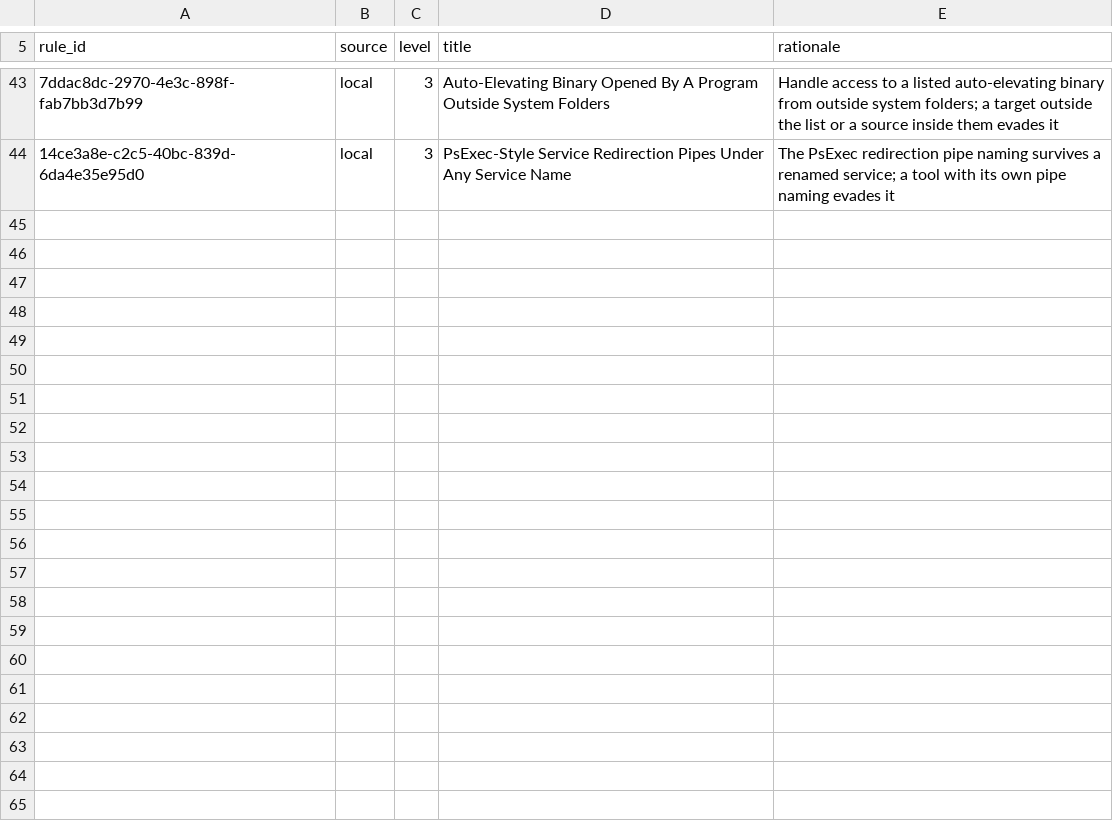
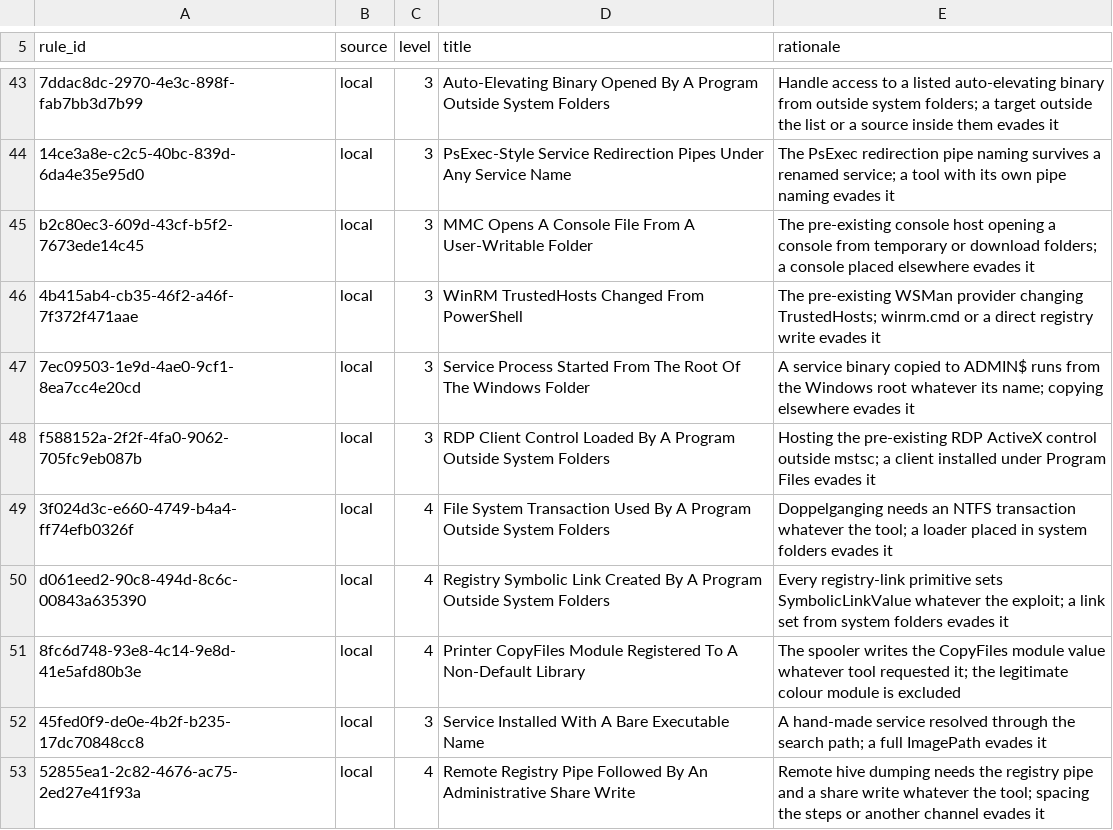
Before and after one commit to mthompsen/bastion, a CSV file: bench/stp-scores.csv, drawn as a sheet; only a part is shown, gaps mark what is left out; the diff names each change by its address in the sheet, - before the commit and + after, or states it on an @@ line.

Commit message:
feat(rules): B4b batch 2, nine Windows procedure-variant rules developed on dev captures

```diff
--- a/bench/stp-scores.csv
+++ b/bench/stp-scores.csv
+row 45: b2c80ec3-609d-43cf-b5f2-7673ede14c45 | local | 3 | MMC Opens A Console File From A User-Writable Folder | The pre-existing console host opening a console from temporary or download folders; a console placed elsewhere evades it
+row 46: 4b415ab4-cb35-46f2-a46f-7f372f471aae | local | 3 | WinRM TrustedHosts Changed From PowerShell | The pre-existing WSMan provider changing TrustedHosts; winrm.cmd or a direct registry write evades it
+row 47: 7ec09503-1e9d-4ae0-9cf1-8ea7cc4e20cd | local | 3 | Service Process Started From The Root Of The Windows Folder | A service binary copied to ADMIN$ runs from the Windows root whatever its name; copying elsewhere evades it
+row 48: f588152a-2f2f-4fa0-9062-705fc9eb087b | local | 3 | RDP Client Control Loaded By A Program Outside System Folders | Hosting the pre-existing RDP ActiveX control outside mstsc; a client installed under Program Files evades it
+row 49: 3f024d3c-e660-4749-b4a4-ff74efb0326f | local | 4 | File System Transaction Used By A Program Outside System Folders | Doppelganging needs an NTFS transaction whatever the tool; a loader placed in system folders evades it
+row 50: d061eed2-90c8-494d-8c6c-00843a635390 | local | 4 | Registry Symbolic Link Created By A Program Outside System Folders | Every registry-link primitive sets SymbolicLinkValue whatever the exploit; a link set from system folders evades it
+row 51: 8fc6d748-93e8-4c14-9e8d-41e5afd80b3e | local | 4 | Printer CopyFiles Module Registered To A Non-Default Library | The spooler writes the CopyFiles module value whatever tool requested it; the legitimate colour module is excluded
+row 52: 45fed0f9-de0e-4b2f-b235-17dc70848cc8 | local | 3 | Service Installed With A Bare Executable Name | A hand-made service resolved through the search path; a full ImagePath evades it
+row 53: 52855ea1-2c82-4676-ac75-2ed27e41f93a | local | 4 | Remote Registry Pipe Followed By An Administrative Share Write | Remote hive dumping needs the registry pipe and a share write whatever the tool; spacing the steps or another channel evades it
```
Also changed, not shown: 13 other files.
